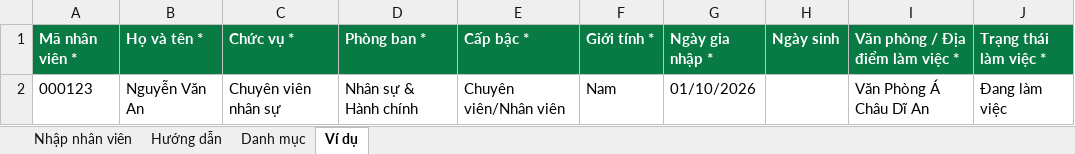
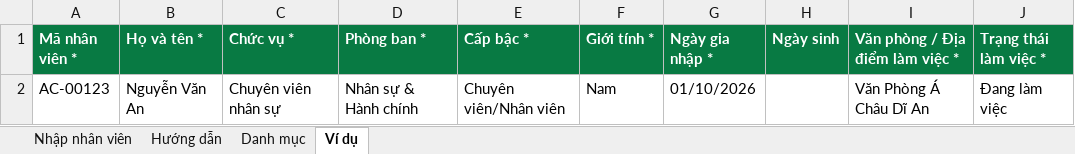
Before and after one commit to minhnhat6873/Asia-Portal, an Excel workbook: frontend/public/Mau_nhap_nhan_vien_AsiaPortal.xlsx, sheet Ví dụ, drawn as a sheet; only a part is shown; values as stored, in another font and other column widths than the file's, no borders; the diff names each change by its address in the sheet, - before the commit and + after, or states it on an @@ line.

```diff
--- a/frontend/public/Mau_nhap_nhan_vien_AsiaPortal.xlsx (sheet Ví dụ)
+++ b/frontend/public/Mau_nhap_nhan_vien_AsiaPortal.xlsx (sheet Ví dụ)
-A2 (Mã nhân viên *): 000123
+A2 (Mã nhân viên *): AC-00123
```
Also changed, not shown: sheet Danh mục, sheet Hướng dẫn, 33 other files.
